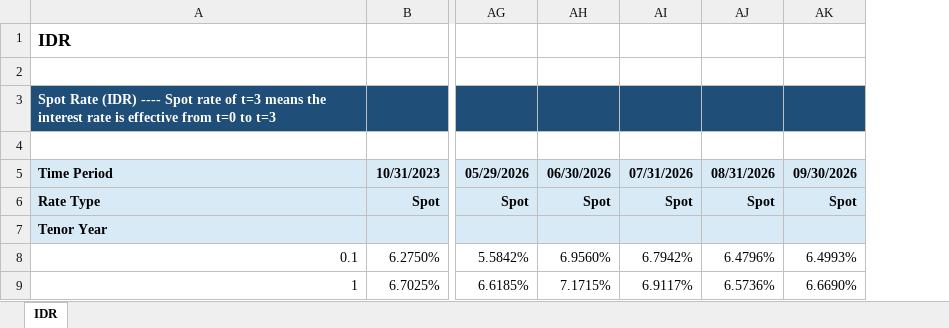
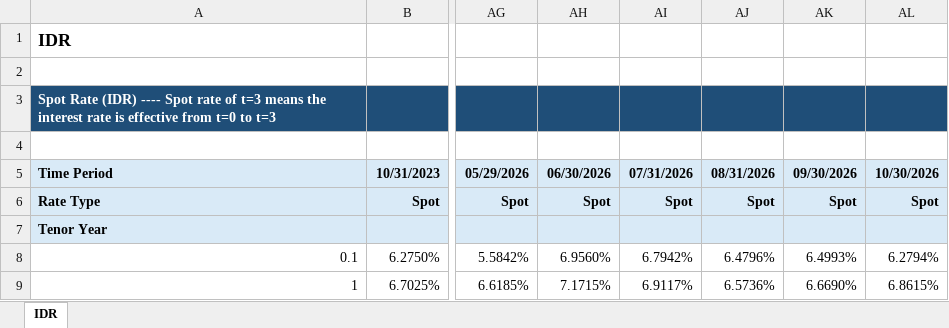
Before and after one commit to brianmisaels/scraping-ibpa-data, an Excel workbook: output_eom/Selected_EoM_Yield_Curve.xlsx, sheet IDR, drawn as a sheet; only a part is shown, gaps mark what is left out; values as stored, in another font and other column widths than the file's, no borders; the diff names each change by its address in the sheet, - before the commit and + after, or states it on an @@ line.

```diff
--- a/output_eom/Selected_EoM_Yield_Curve.xlsx (sheet IDR)
+++ b/output_eom/Selected_EoM_Yield_Curve.xlsx (sheet IDR)
+column AL, rows 5-9: 10/30/2026 | Spot |  | 6.2794% | 6.8615%
```
